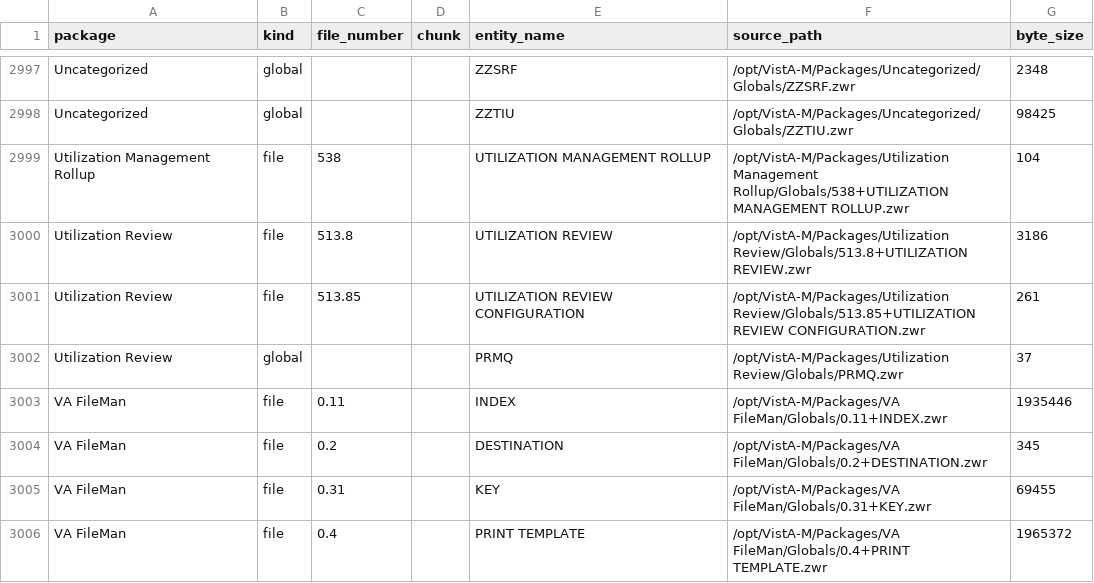
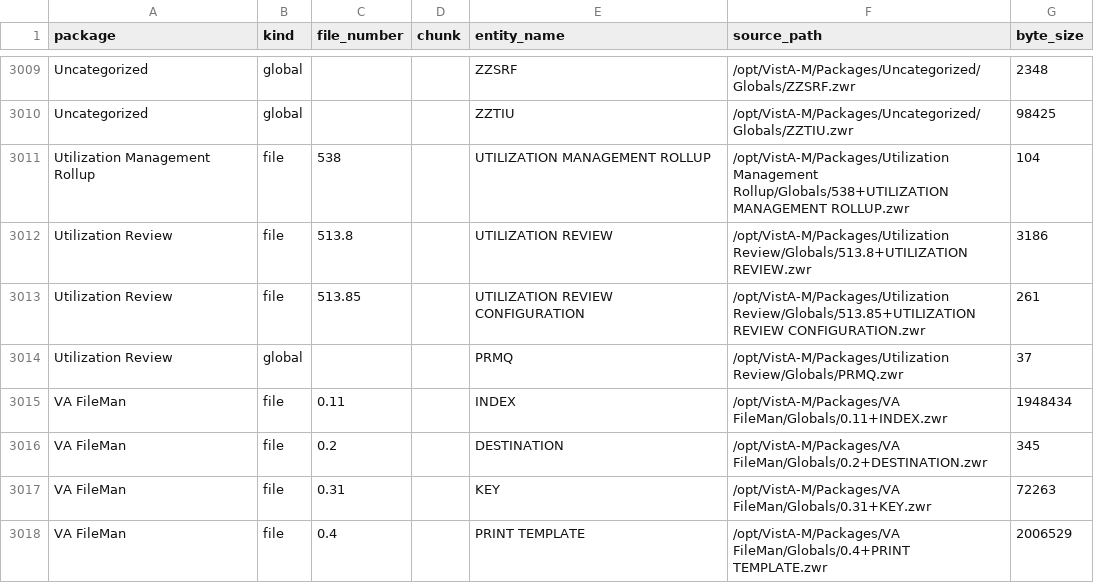
Before and after one commit to rafael5/vista-meta, a TSV file: vista/export/code-model/package-data.tsv, drawn as a sheet; only a part is shown, gaps mark what is left out; the diff covers the shown part only.

```diff
--- a/vista/export/code-model/package-data.tsv
+++ b/vista/export/code-model/package-data.tsv
@@ -3002,5 +3014,5 @@ Utilization Review	file	513.85		UTILIZATION REVIEW CONFIGURATION	/opt/VistA-M/Pa
 Utilization Review	global			PRMQ	/opt/VistA-M/Packages/Utilization Review/Globals/PRMQ.zwr	37
-VA FileMan	file	0.11		INDEX	/opt/VistA-M/Packages/VA FileMan/Globals/0.11+INDEX.zwr	1935446
+VA FileMan	file	0.11		INDEX	/opt/VistA-M/Packages/VA FileMan/Globals/0.11+INDEX.zwr	1948434
 VA FileMan	file	0.2		DESTINATION	/opt/VistA-M/Packages/VA FileMan/Globals/0.2+DESTINATION.zwr	345
-VA FileMan	file	0.31		KEY	/opt/VistA-M/Packages/VA FileMan/Globals/0.31+KEY.zwr	69455
-VA FileMan	file	0.4		PRINT TEMPLATE	/opt/VistA-M/Packages/VA FileMan/Globals/0.4+PRINT TEMPLATE.zwr	1965372
+VA FileMan	file	0.31		KEY	/opt/VistA-M/Packages/VA FileMan/Globals/0.31+KEY.zwr	72263
+VA FileMan	file	0.4		PRINT TEMPLATE	/opt/VistA-M/Packages/VA FileMan/Globals/0.4+PRINT TEMPLATE.zwr	2006529
```
Also changed, not shown: 12 added rows and 82 edited cells elsewhere in this file, vista/export/code-model/package-edge-matrix.tsv, vista/export/code-model/package-manifest.tsv, 18 other files.
